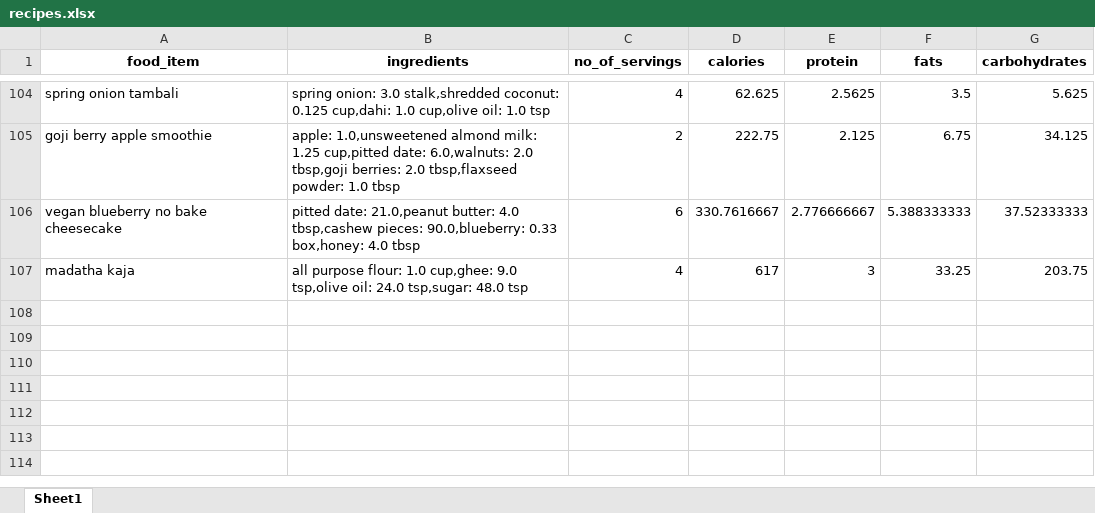
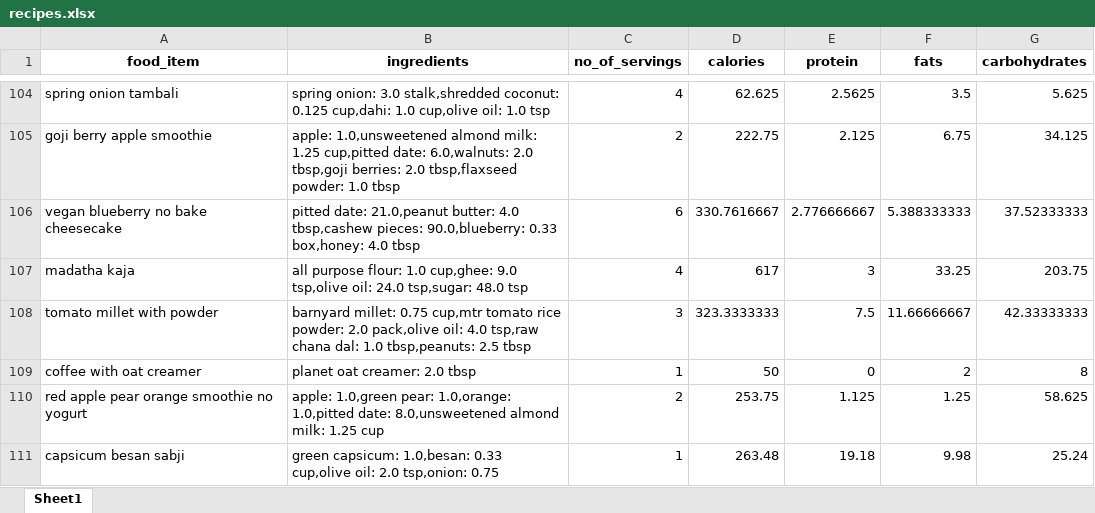
Before and after one commit to anudurup/my_daily_calorie_counter_app, an Excel workbook: recipes.xlsx, sheet Sheet1, drawn as a sheet; only a part is shown, gaps mark what is left out; values as stored, in another font and other column widths than the file's, no borders; the diff names each change by its address in the sheet, - before the commit and + after, or states it on an @@ line.

```diff
--- a/recipes.xlsx (sheet Sheet1)
+++ b/recipes.xlsx (sheet Sheet1)
+row 108: tomato millet with powder | barnyard millet: 0.75 cup,mtr tomato rice powder: 2.0 pack,olive oil: 4.0 tsp,raw chana dal: 1.0 tbsp,peanuts: 2.5 tbsp | 3 | 323.3333333 | 7.5 | 11.66666667 | 42.33333333
+row 109: coffee with oat creamer | planet oat creamer: 2.0 tbsp | 1 | 50 | 0 | 2 | 8
+row 110: red apple pear orange smoothie no yogurt | apple: 1.0,green pear: 1.0,orange: 1.0,pitted date: 8.0,unsweetened almond milk: 1.25 cup | 2 | 253.75 | 1.125 | 1.25 | 58.625
+row 111: capsicum besan sabji | green capsicum: 1.0,besan: 0.33 cup,olive oil: 2.0 tsp,onion: 0.75 | 1 | 263.48 | 19.18 | 9.98 | 25.24
```
Also changed, not shown: item_calorie_dict.xlsx, 21 other files.
